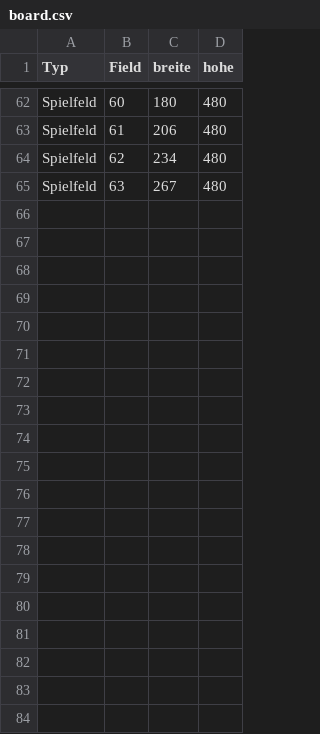
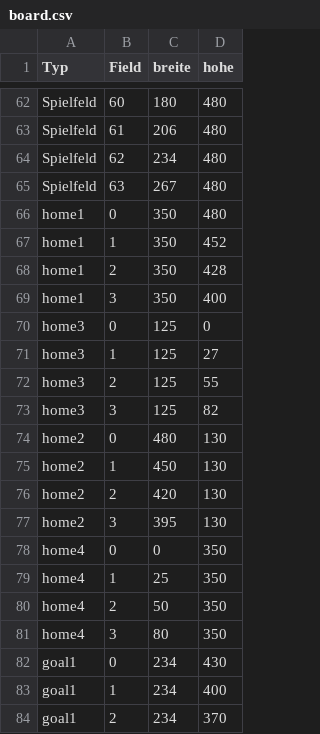
Before and after one commit to degenwitz/dog, a CSV file: board.csv, drawn as a sheet; only a part is shown, gaps mark what is left out; the diff covers the shown part only; the diff names each change by its address in the sheet, - before the commit and + after, or states it on an @@ line.

```diff
--- a/board.csv
+++ b/board.csv
+row 66: home1 | 0 | 350 | 480
+row 67: home1 | 1 | 350 | 452
+row 68: home1 | 2 | 350 | 428
+row 69: home1 | 3 | 350 | 400
+row 70: home3 | 0 | 125 | 0
+row 71: home3 | 1 | 125 | 27
+row 72: home3 | 2 | 125 | 55
+row 73: home3 | 3 | 125 | 82
+row 74: home2 | 0 | 480 | 130
+row 75: home2 | 1 | 450 | 130
+row 76: home2 | 2 | 420 | 130
+row 77: home2 | 3 | 395 | 130
+row 78: home4 | 0 | 0 | 350
+row 79: home4 | 1 | 25 | 350
+row 80: home4 | 2 | 50 | 350
+row 81: home4 | 3 | 80 | 350
+row 82: goal1 | 0 | 234 | 430
+row 83: goal1 | 1 | 234 | 400
+row 84: goal1 | 2 | 234 | 370
```
Also changed, not shown: 13 added rows elsewhere in this file, 4 other files.
